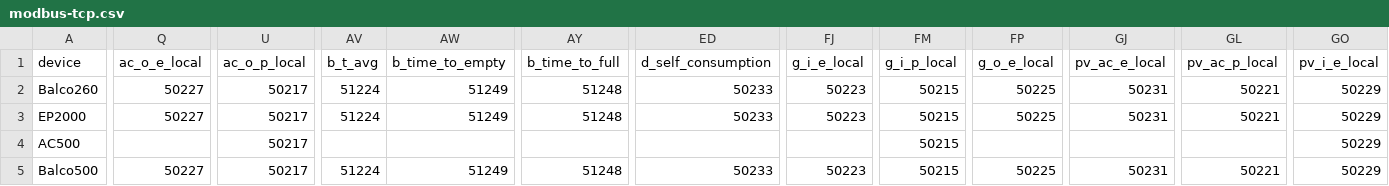
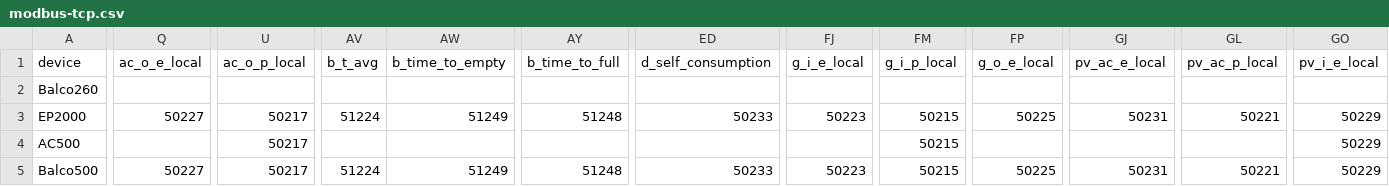
Before and after one commit to bluetti-community/bluetti-registers, a CSV file: modbus-tcp/modbus-tcp.csv, drawn as a sheet; only a part is shown, gaps mark what is left out; the diff names each change by its address in the sheet, - before the commit and + after, or states it on an @@ line.

```diff
--- a/modbus-tcp/modbus-tcp.csv
+++ b/modbus-tcp/modbus-tcp.csv
-Q2 (ac_o_e_local): 50227
+Q2 (ac_o_e_local): (empty)
-U2 (ac_o_p_local): 50217
+U2 (ac_o_p_local): (empty)
-AV2 (b_t_avg): 51224
+AV2 (b_t_avg): (empty)
-AW2 (b_time_to_empty): 51249
+AW2 (b_time_to_empty): (empty)
-AY2 (b_time_to_full): 51248
+AY2 (b_time_to_full): (empty)
-ED2 (d_self_consumption): 50233
+ED2 (d_self_consumption): (empty)
-FJ2 (g_i_e_local): 50223
+FJ2 (g_i_e_local): (empty)
-FM2 (g_i_p_local): 50215
+FM2 (g_i_p_local): (empty)
-FP2 (g_o_e_local): 50225
+FP2 (g_o_e_local): (empty)
-GJ2 (pv_ac_e_local): 50231
+GJ2 (pv_ac_e_local): (empty)
-GL2 (pv_ac_p_local): 50221
+GL2 (pv_ac_p_local): (empty)
-GO2 (pv_i_e_local): 50229
+GO2 (pv_i_e_local): (empty)
```
Also changed, not shown: 1 other file.
